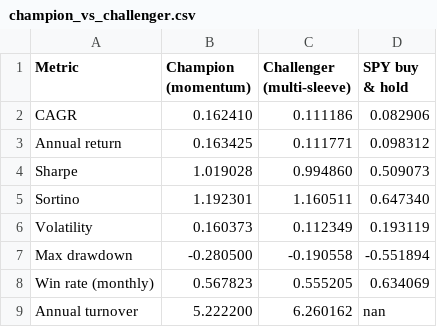
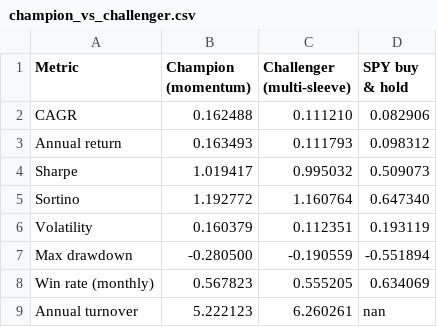
Before and after one commit to andrewr1991/stock-trader, a CSV file: reports/champion_vs_challenger.csv, drawn as a sheet.

Commit message:
challenger: 2026-06-19

```diff
--- a/reports/champion_vs_challenger.csv
+++ b/reports/champion_vs_challenger.csv
@@ -1,9 +1,9 @@
 Metric,Champion (momentum),Challenger (multi-sleeve),SPY buy & hold
-CAGR,0.162410,0.111186,0.082906
-Annual return,0.163425,0.111771,0.098312
-Sharpe,1.019028,0.994860,0.509073
-Sortino,1.192301,1.160511,0.647340
-Volatility,0.160373,0.112349,0.193119
-Max drawdown,-0.280500,-0.190558,-0.551894
+CAGR,0.162488,0.111210,0.082906
+Annual return,0.163493,0.111793,0.098312
+Sharpe,1.019417,0.995032,0.509073
+Sortino,1.192772,1.160764,0.647340
+Volatility,0.160379,0.112351,0.193119
+Max drawdown,-0.280500,-0.190559,-0.551894
 Win rate (monthly),0.567823,0.555205,0.634069
-Annual turnover,5.222200,6.260162,nan
+Annual turnover,5.222123,6.260261,nan
```
Also changed, not shown: 3 other files.
